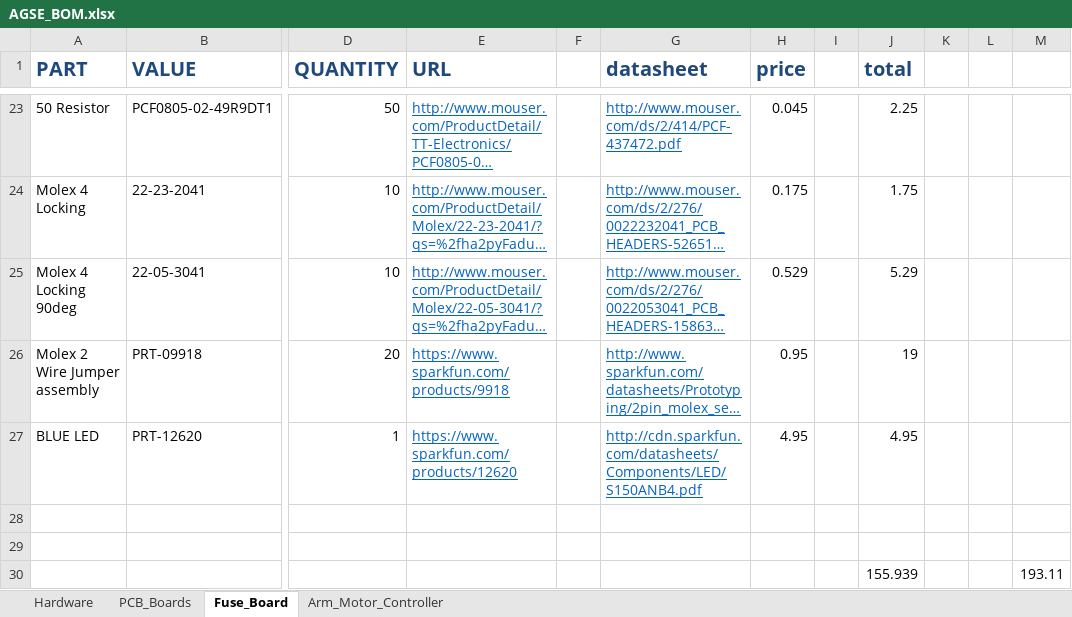
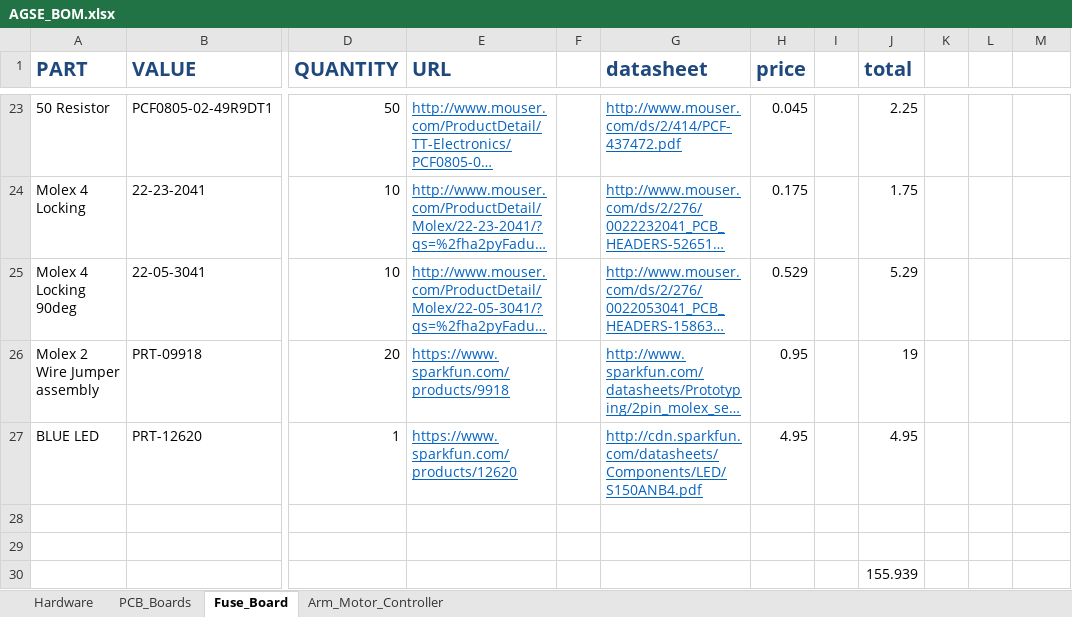
Before and after one commit to VADL/agse, an Excel workbook: design/AGSE_BOM.xlsx, sheet Fuse_Board, drawn as a sheet; only a part is shown, gaps mark what is left out; long unchanged cells end in …; values as stored, in another font and other column widths than the file's, no borders; the diff names each change by its address in the sheet, - before the commit and + after, or states it on an @@ line.

```diff
--- a/design/AGSE_BOM.xlsx (sheet Fuse_Board)
+++ b/design/AGSE_BOM.xlsx (sheet Fuse_Board)
-M30: 193.11
+M30: (empty)
```
Also changed, not shown: sheet Hardware, formulas that keep their value.
